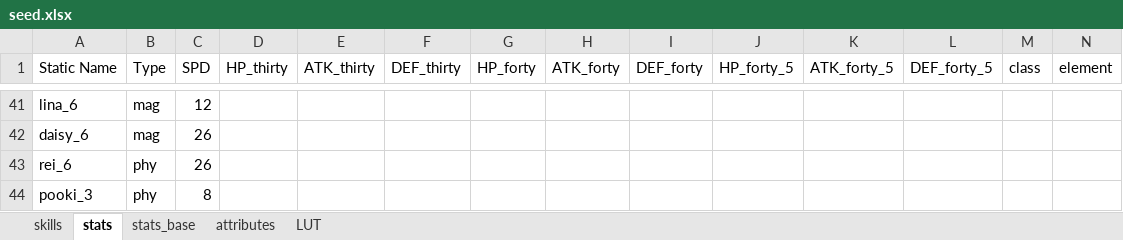
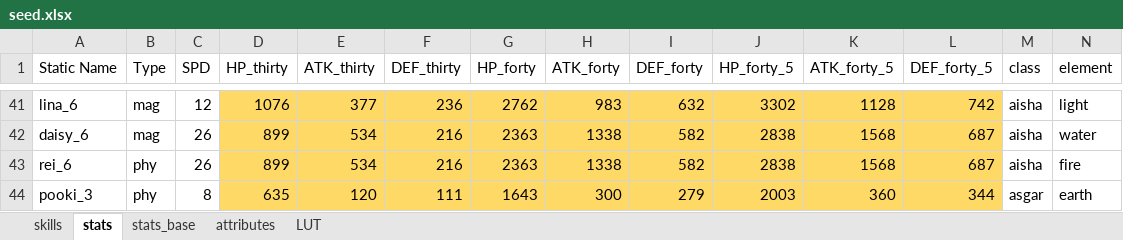
Before and after one commit to gbudiman/skdb, an Excel workbook: db/seed.xlsx, sheet stats, drawn as a sheet; only a part is shown, gaps mark what is left out; values as stored, in another font and other column widths than the file's, no borders; the diff covers the shown part only; the diff names each change by its address in the sheet, - before the commit and + after, or states it on an @@ line.

```diff
--- a/db/seed.xlsx (sheet stats)
+++ b/db/seed.xlsx (sheet stats)
-D41:L44 fill: none
+D41:L44 fill: #FFD966
-D41 (HP_thirty): (empty)
+D41 (HP_thirty): 1076
-E41 (ATK_thirty): (empty)
+E41 (ATK_thirty): 377
-F41 (DEF_thirty): (empty)
+F41 (DEF_thirty): 236
-G41 (HP_forty): (empty)
+G41 (HP_forty): 2762
-H41 (ATK_forty): (empty)
+H41 (ATK_forty): 983
-I41 (DEF_forty): (empty)
+I41 (DEF_forty): 632
-J41 (HP_forty_5): (empty)
+J41 (HP_forty_5): 3302
-K41 (ATK_forty_5): (empty)
+K41 (ATK_forty_5): 1128
-L41 (DEF_forty_5): (empty)
+L41 (DEF_forty_5): 742
-M41:M43 (class): (empty)
+M41:M43 (class): aisha
-N41 (element): (empty)
+N41 (element): light
-D42:D43 (HP_thirty): (empty)
+D42:D43 (HP_thirty): 899
-E42:E43 (ATK_thirty): (empty)
+E42:E43 (ATK_thirty): 534
-F42:F43 (DEF_thirty): (empty)
+F42:F43 (DEF_thirty): 216
-G42:G43 (HP_forty): (empty)
+G42:G43 (HP_forty): 2363
-H42:H43 (ATK_forty): (empty)
+H42:H43 (ATK_forty): 1338
-I42:I43 (DEF_forty): (empty)
+I42:I43 (DEF_forty): 582
-J42:J43 (HP_forty_5): (empty)
+J42:J43 (HP_forty_5): 2838
-K42:K43 (ATK_forty_5): (empty)
+K42:K43 (ATK_forty_5): 1568
-L42:L43 (DEF_forty_5): (empty)
+L42:L43 (DEF_forty_5): 687
-N42 (element): (empty)
+N42 (element): water
-N43 (element): (empty)
+N43 (element): fire
-D44 (HP_thirty): (empty)
+D44 (HP_thirty): 635
-E44 (ATK_thirty): (empty)
+E44 (ATK_thirty): 120
-F44 (DEF_thirty): (empty)
+F44 (DEF_thirty): 111
-G44 (HP_forty): (empty)
+G44 (HP_forty): 1643
-H44 (ATK_forty): (empty)
+H44 (ATK_forty): 300
-I44 (DEF_forty): (empty)
+I44 (DEF_forty): 279
-J44 (HP_forty_5): (empty)
+J44 (HP_forty_5): 2003
-K44 (ATK_forty_5): (empty)
+K44 (ATK_forty_5): 360
-L44 (DEF_forty_5): (empty)
+L44 (DEF_forty_5): 344
-M44 (class): (empty)
+M44 (class): asgar
-N44 (element): (empty)
+N44 (element): earth
```
Also changed, not shown: 1 added row, 1 removed row, 583 edited cells and cell formats elsewhere in this sheet, sheet stats_base, sheet skills, 1 other file.
